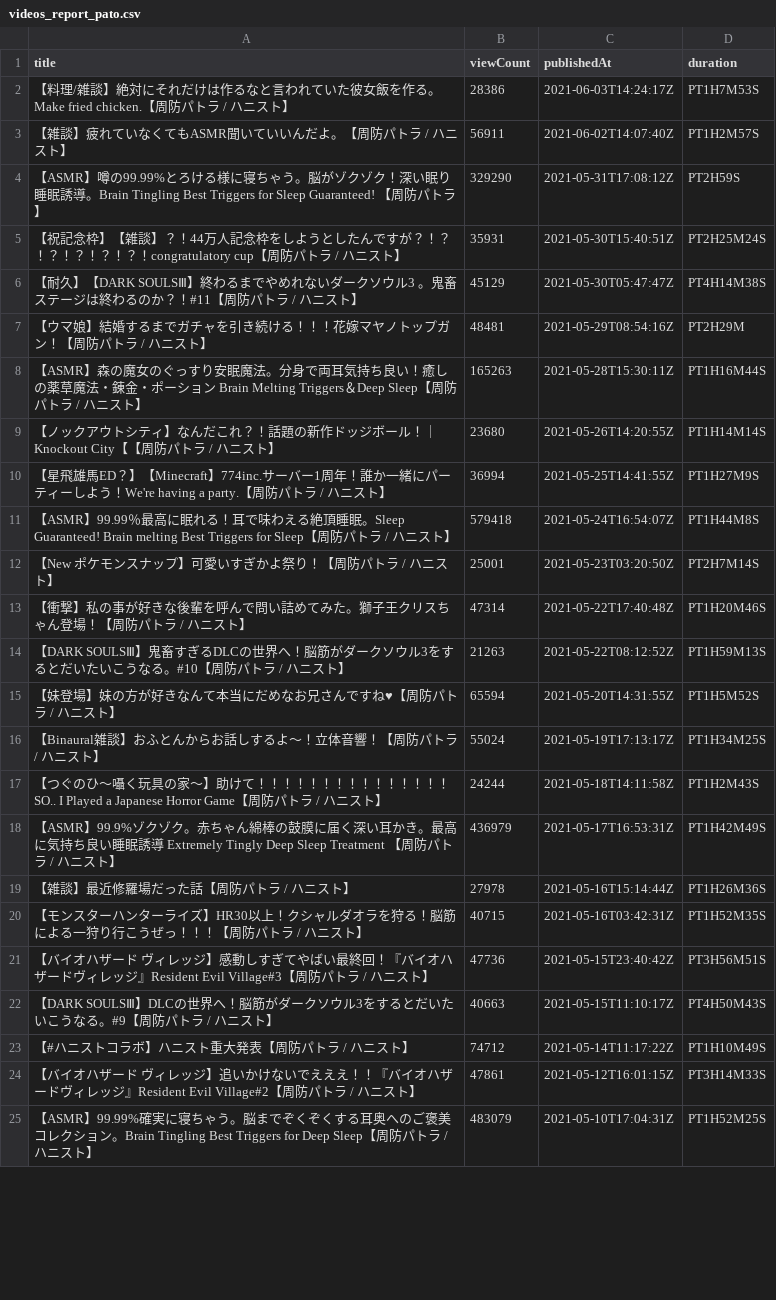
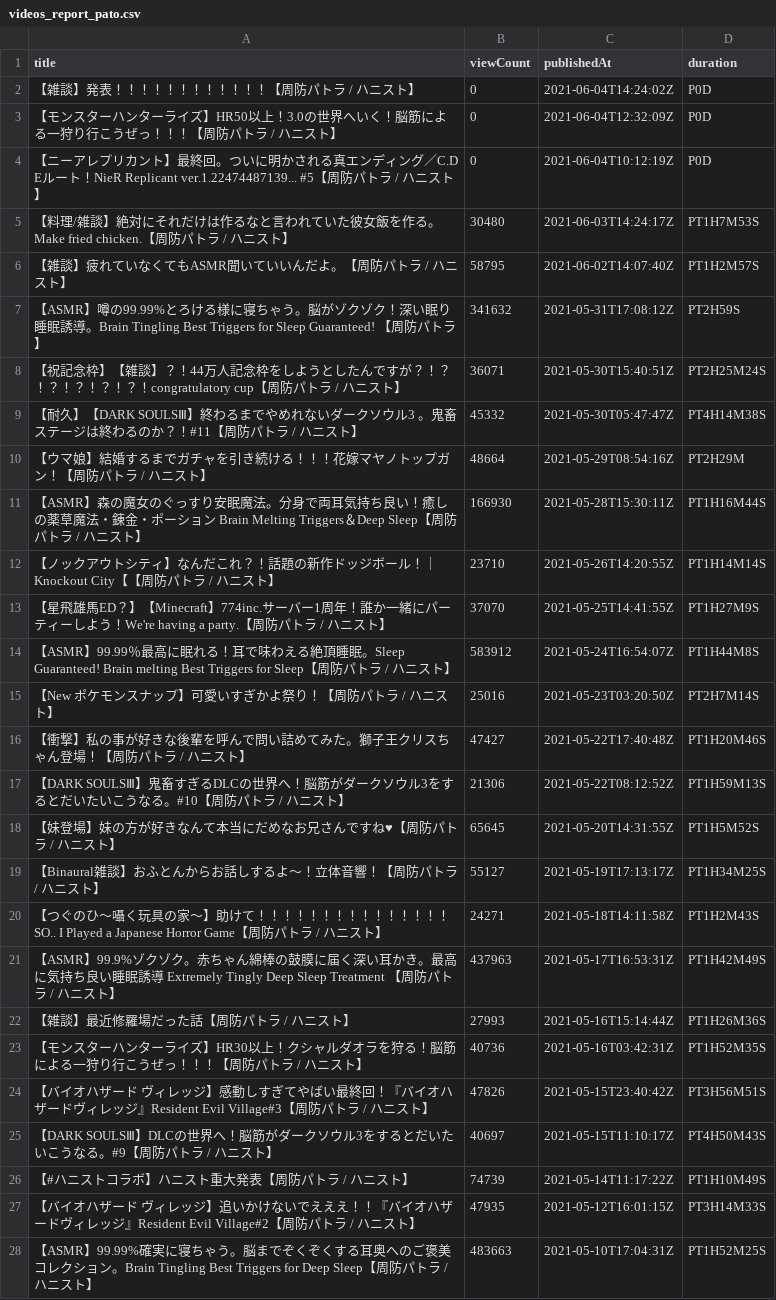
Before and after one commit to publictrain/oshihuya, a CSV file: videos_report_pato.csv, drawn as a sheet; only a part is shown; the diff covers the shown part only.

```diff
--- a/videos_report_pato.csv
+++ b/videos_report_pato.csv
@@ -1,25 +1,28 @@
 title,viewCount,publishedAt,duration
-【料理/雑談】絶対にそれだけは作るなと言われていた彼女飯を作る。Make fried chicken.【周防パトラ / ハニスト】,28386,2021-06-03T14:24:17Z,PT1H7M53S
-【雑談】疲れていなくてもASMR聞いていいんだよ。【周防パトラ / ハニスト】,56911,2021-06-02T14:07:40Z,PT1H2M57S
-【ASMR】噂の99.99%とろける様に寝ちゃう。脳がゾクゾク！深い眠り睡眠誘導。Brain Tingling Best Triggers for Sleep Guaranteed! 【周防パトラ 】,329290,2021-05-31T17:08:12Z,PT2H59S
-【祝記念枠】【雑談】？！44万人記念枠をしようとしたんですが？！？！？！？！？！？！congratulatory cup【周防パトラ / ハニスト】,35931,2021-05-30T15:40:51Z,PT2H25M24S
-【耐久】【DARK SOULSⅢ】終わるまでやめれないダークソウル3 。鬼畜ステージは終わるのか？！#11【周防パトラ / ハニスト】,45129,2021-05-30T05:47:47Z,PT4H14M38S
-【ウマ娘】結婚するまでガチャを引き続ける！！！花嫁マヤノトップガン！【周防パトラ / ハニスト】,48481,2021-05-29T08:54:16Z,PT2H29M
-【ASMR】森の魔女のぐっすり安眠魔法。分身で両耳気持ち良い！癒しの薬草魔法・錬金・ポーション Brain Melting Triggers＆Deep Sleep【周防パトラ / ハニスト】,165263,2021-05-28T15:30:11Z,PT1H16M44S
-【ノックアウトシティ】なんだこれ？！話題の新作ドッジボール！｜Knockout City【【周防パトラ / ハニスト】,23680,2021-05-26T14:20:55Z,PT1H14M14S
-【星飛雄馬ED？】【Minecraft】774inc.サーバー1周年！誰か一緒にパーティーしよう！We're having a party.【周防パトラ / ハニスト】,36994,2021-05-25T14:41:55Z,PT1H27M9S
-【ASMR】99.99％最高に眠れる！耳で味わえる絶頂睡眠。Sleep Guaranteed! Brain melting  Best Triggers for Sleep【周防パトラ / ハニスト】,579418,2021-05-24T16:54:07Z,PT1H44M8S
-【New ポケモンスナップ】可愛いすぎかよ祭り！【周防パトラ / ハニスト】,25001,2021-05-23T03:20:50Z,PT2H7M14S
-【衝撃】私の事が好きな後輩を呼んで問い詰めてみた。獅子王クリスちゃん登場！【周防パトラ / ハニスト】,47314,2021-05-22T17:40:48Z,PT1H20M46S
-【DARK SOULSⅢ】鬼畜すぎるDLCの世界へ！脳筋がダークソウル3をするとだいたいこうなる。#10【周防パトラ / ハニスト】,21263,2021-05-22T08:12:52Z,PT1H59M13S
-【妹登場】妹の方が好きなんて本当にだめなお兄さんですね♥【周防パトラ / ハニスト】,65594,2021-05-20T14:31:55Z,PT1H5M52S
-【Binaural雑談】おふとんからお話しするよ～！立体音響！【周防パトラ / ハニスト】,55024,2021-05-19T17:13:17Z,PT1H34M25S
-【つぐのひ〜囁く玩具の家〜】助けて！！！！！！！！！！！！！！！SO.. I Played a Japanese Horror Game【周防パトラ / ハニスト】,24244,2021-05-18T14:11:58Z,PT1H2M43S
-【ASMR】99.9%ゾクゾク。赤ちゃん綿棒の鼓膜に届く深い耳かき。最高に気持ち良い睡眠誘導 Extremely Tingly  Deep Sleep Treatment 【周防パトラ / ハニスト】,436979,2021-05-17T16:53:31Z,PT1H42M49S
-【雑談】最近修羅場だった話【周防パトラ / ハニスト】,27978,2021-05-16T15:14:44Z,PT1H26M36S
-【モンスターハンターライズ】HR30以上！クシャルダオラを狩る！脳筋による一狩り行こうぜっ！！！【周防パトラ / ハニスト】,40715,2021-05-16T03:42:31Z,PT1H52M35S
-【バイオハザード ヴィレッジ】感動しすぎてやばい最終回！『バイオハザードヴィレッジ』Resident Evil Village#3【周防パトラ / ハニスト】,47736,2021-05-15T23:40:42Z,PT3H56M51S
-【DARK SOULSⅢ】DLCの世界へ！脳筋がダークソウル3をするとだいたいこうなる。#9【周防パトラ / ハニスト】,40663,2021-05-15T11:10:17Z,PT4H50M43S
-【#ハニストコラボ】ハニスト重大発表【周防パトラ / ハニスト】,74712,2021-05-14T11:17:22Z,PT1H10M49S
-【バイオハザード ヴィレッジ】追いかけないでえええ！！『バイオハザードヴィレッジ』Resident Evil Village#2【周防パトラ / ハニスト】,47861,2021-05-12T16:01:15Z,PT3H14M33S
-【ASMR】99.99%確実に寝ちゃう。脳までぞくぞくする耳奥へのご褒美コレクション。Brain Tingling Best Triggers for Deep Sleep【周防パトラ / ハニスト】,483079,2021-05-10T17:04:31Z,PT1H52M25S
+【雑談】発表！！！！！！！！！！！！【周防パトラ / ハニスト】,0,2021-06-04T14:24:02Z,P0D
+【モンスターハンターライズ】HR50以上！3.0の世界へいく！脳筋による一狩り行こうぜっ！！！【周防パトラ / ハニスト】,0,2021-06-04T12:32:09Z,P0D
+【ニーアレプリカント】最終回。ついに明かされる真エンディング／C.D Eルート！NieR Replicant ver.1.22474487139...　#5【周防パトラ / ハニスト】,0,2021-06-04T10:12:19Z,P0D
+【料理/雑談】絶対にそれだけは作るなと言われていた彼女飯を作る。Make fried chicken.【周防パトラ / ハニスト】,30480,2021-06-03T14:24:17Z,PT1H7M53S
+【雑談】疲れていなくてもASMR聞いていいんだよ。【周防パトラ / ハニスト】,58795,2021-06-02T14:07:40Z,PT1H2M57S
+【ASMR】噂の99.99%とろける様に寝ちゃう。脳がゾクゾク！深い眠り睡眠誘導。Brain Tingling Best Triggers for Sleep Guaranteed! 【周防パトラ 】,341632,2021-05-31T17:08:12Z,PT2H59S
+【祝記念枠】【雑談】？！44万人記念枠をしようとしたんですが？！？！？！？！？！？！congratulatory cup【周防パトラ / ハニスト】,36071,2021-05-30T15:40:51Z,PT2H25M24S
+【耐久】【DARK SOULSⅢ】終わるまでやめれないダークソウル3 。鬼畜ステージは終わるのか？！#11【周防パトラ / ハニスト】,45332,2021-05-30T05:47:47Z,PT4H14M38S
+【ウマ娘】結婚するまでガチャを引き続ける！！！花嫁マヤノトップガン！【周防パトラ / ハニスト】,48664,2021-05-29T08:54:16Z,PT2H29M
+【ASMR】森の魔女のぐっすり安眠魔法。分身で両耳気持ち良い！癒しの薬草魔法・錬金・ポーション Brain Melting Triggers＆Deep Sleep【周防パトラ / ハニスト】,166930,2021-05-28T15:30:11Z,PT1H16M44S
+【ノックアウトシティ】なんだこれ？！話題の新作ドッジボール！｜Knockout City【【周防パトラ / ハニスト】,23710,2021-05-26T14:20:55Z,PT1H14M14S
+【星飛雄馬ED？】【Minecraft】774inc.サーバー1周年！誰か一緒にパーティーしよう！We're having a party.【周防パトラ / ハニスト】,37070,2021-05-25T14:41:55Z,PT1H27M9S
+【ASMR】99.99％最高に眠れる！耳で味わえる絶頂睡眠。Sleep Guaranteed! Brain melting  Best Triggers for Sleep【周防パトラ / ハニスト】,583912,2021-05-24T16:54:07Z,PT1H44M8S
+【New ポケモンスナップ】可愛いすぎかよ祭り！【周防パトラ / ハニスト】,25016,2021-05-23T03:20:50Z,PT2H7M14S
+【衝撃】私の事が好きな後輩を呼んで問い詰めてみた。獅子王クリスちゃん登場！【周防パトラ / ハニスト】,47427,2021-05-22T17:40:48Z,PT1H20M46S
+【DARK SOULSⅢ】鬼畜すぎるDLCの世界へ！脳筋がダークソウル3をするとだいたいこうなる。#10【周防パトラ / ハニスト】,21306,2021-05-22T08:12:52Z,PT1H59M13S
+【妹登場】妹の方が好きなんて本当にだめなお兄さんですね♥【周防パトラ / ハニスト】,65645,2021-05-20T14:31:55Z,PT1H5M52S
+【Binaural雑談】おふとんからお話しするよ～！立体音響！【周防パトラ / ハニスト】,55127,2021-05-19T17:13:17Z,PT1H34M25S
+【つぐのひ〜囁く玩具の家〜】助けて！！！！！！！！！！！！！！！SO.. I Played a Japanese Horror Game【周防パトラ / ハニスト】,24271,2021-05-18T14:11:58Z,PT1H2M43S
+【ASMR】99.9%ゾクゾク。赤ちゃん綿棒の鼓膜に届く深い耳かき。最高に気持ち良い睡眠誘導 Extremely Tingly  Deep Sleep Treatment 【周防パトラ / ハニスト】,437963,2021-05-17T16:53:31Z,PT1H42M49S
+【雑談】最近修羅場だった話【周防パトラ / ハニスト】,27993,2021-05-16T15:14:44Z,PT1H26M36S
+【モンスターハンターライズ】HR30以上！クシャルダオラを狩る！脳筋による一狩り行こうぜっ！！！【周防パトラ / ハニスト】,40736,2021-05-16T03:42:31Z,PT1H52M35S
+【バイオハザード ヴィレッジ】感動しすぎてやばい最終回！『バイオハザードヴィレッジ』Resident Evil Village#3【周防パトラ / ハニスト】,47826,2021-05-15T23:40:42Z,PT3H56M51S
+【DARK SOULSⅢ】DLCの世界へ！脳筋がダークソウル3をするとだいたいこうなる。#9【周防パトラ / ハニスト】,40697,2021-05-15T11:10:17Z,PT4H50M43S
+【#ハニストコラボ】ハニスト重大発表【周防パトラ / ハニスト】,74739,2021-05-14T11:17:22Z,PT1H10M49S
+【バイオハザード ヴィレッジ】追いかけないでえええ！！『バイオハザードヴィレッジ』Resident Evil Village#2【周防パトラ / ハニスト】,47935,2021-05-12T16:01:15Z,PT3H14M33S
+【ASMR】99.99%確実に寝ちゃう。脳までぞくぞくする耳奥へのご褒美コレクション。Brain Tingling Best Triggers for Deep Sleep【周防パトラ / ハニスト】,483663,2021-05-10T17:04:31Z,PT1H52M25S
```
Also changed, not shown: 4 removed rows and 116 edited cells elsewhere in this file, videos_report_hira.csv, videos_report_izu.csv, 20 other files.
